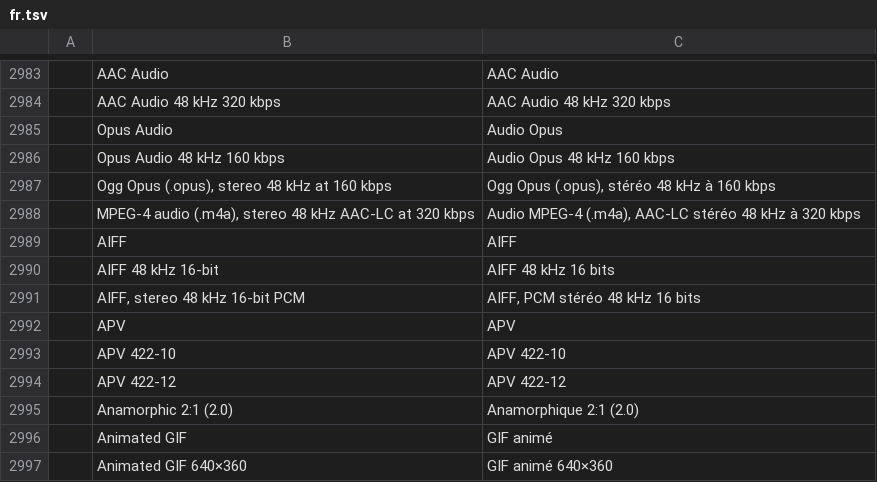
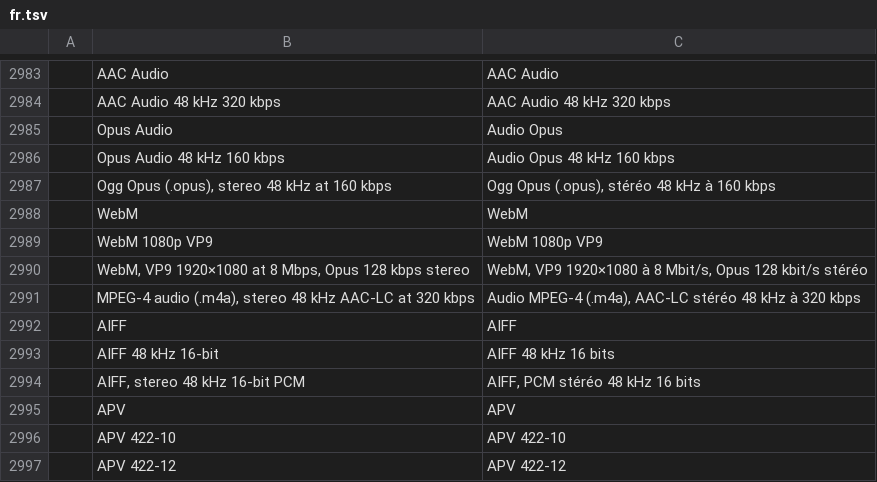
Before and after one commit to ubuntuokos/CinemaFundArchitecture4, a TSV file: crates/ui-egui/src/i18n/fr.tsv, drawn as a sheet; only a part is shown, gaps mark what is left out; the shorter side is filled out with more unchanged rows; the diff names each change by its address in the sheet, - before the commit and + after, or states it on an @@ line.

```diff
--- a/crates/ui-egui/src/i18n/fr.tsv
+++ b/crates/ui-egui/src/i18n/fr.tsv
+row 2988:  | WebM | WebM
+row 2989:  | WebM 1080p VP9 | WebM 1080p VP9
+row 2990:  | WebM, VP9 1920×1080 at 8 Mbps, Opus 128 kbps stereo | WebM, VP9 1920×1080 à 8 Mbit/s, Opus 128 kbit/s stéréo
```
Also changed, not shown: crates/ui-egui/src/i18n/de.tsv, crates/ui-egui/src/i18n/es.tsv, 20 other files.
